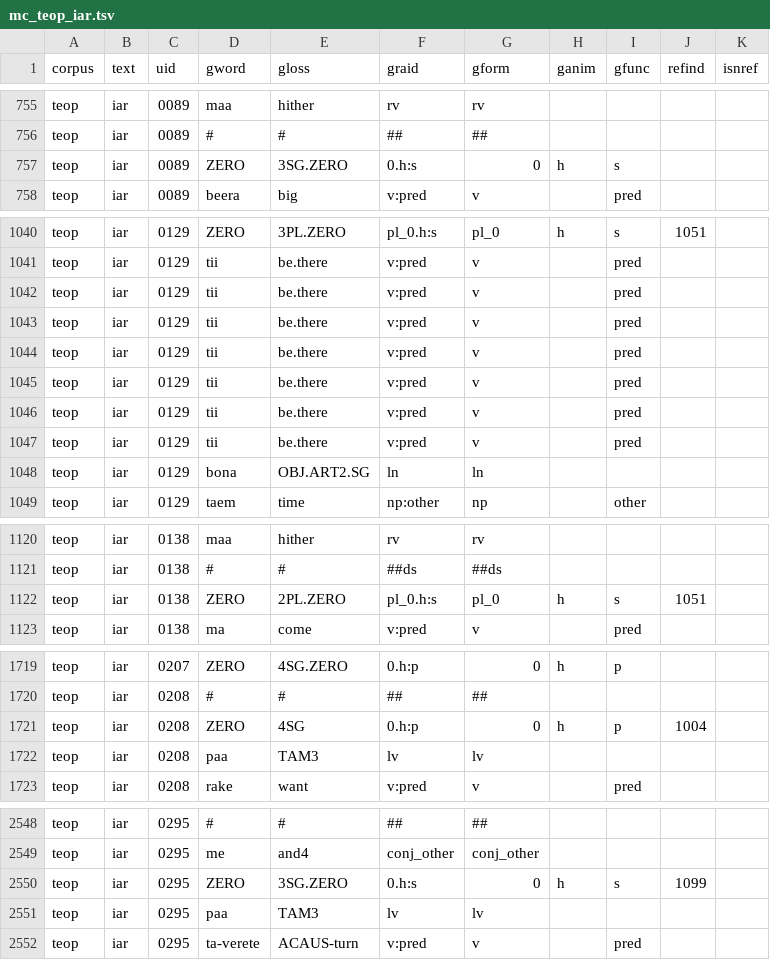
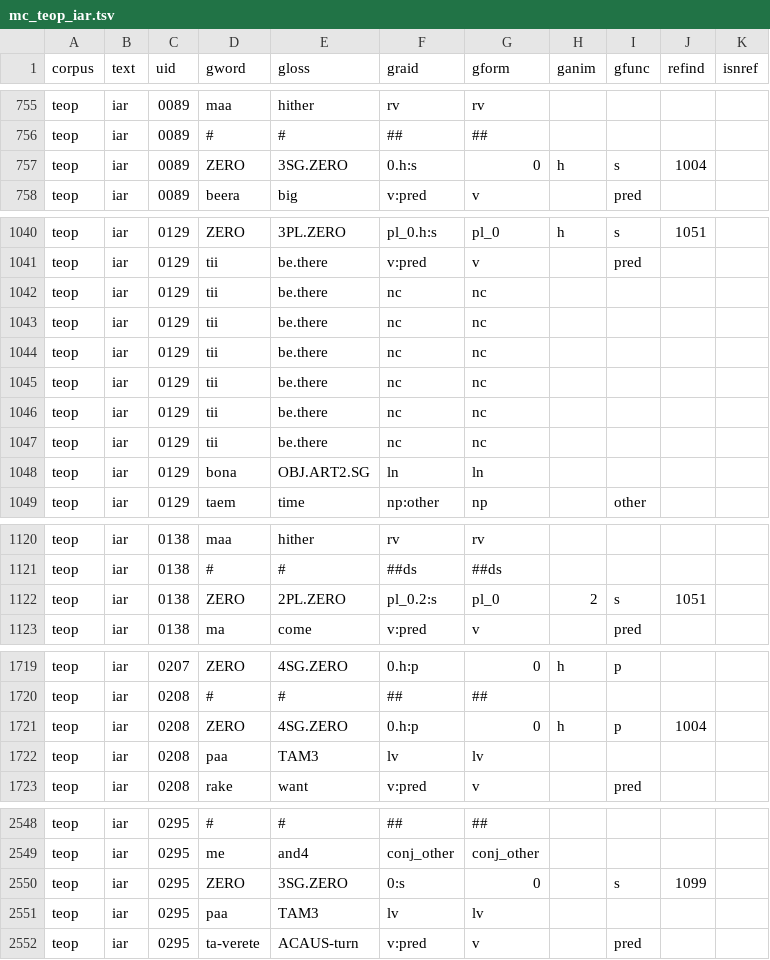
Before and after one commit to Multi-CAST/mcteop, a TSV file: cldf/media/mc_teop_iar.tsv, drawn as a sheet; only a part is shown, gaps mark what is left out.

```diff
--- a/cldf/media/mc_teop_iar.tsv
+++ b/cldf/media/mc_teop_iar.tsv
@@ -756,3 +756,3 @@ teop	iar	0089	maa	hither	rv	rv
 teop	iar	0089	#	#	##	##				
-teop	iar	0089	ZERO	3SG.ZERO	0.h:s	0	h	s		
+teop	iar	0089	ZERO	3SG.ZERO	0.h:s	0	h	s	1004	
 teop	iar	0089	beera	big	v:pred	v		pred		
@@ -1041,8 +1041,8 @@ teop	iar	0129	ZERO	3PL.ZERO	pl_0.h:s	pl_0	h	s	1051
 teop	iar	0129	tii	be.there	v:pred	v		pred		
-teop	iar	0129	tii	be.there	v:pred	v		pred		
-teop	iar	0129	tii	be.there	v:pred	v		pred		
-teop	iar	0129	tii	be.there	v:pred	v		pred		
-teop	iar	0129	tii	be.there	v:pred	v		pred		
-teop	iar	0129	tii	be.there	v:pred	v		pred		
-teop	iar	0129	tii	be.there	v:pred	v		pred		
+teop	iar	0129	tii	be.there	nc	nc				
+teop	iar	0129	tii	be.there	nc	nc				
+teop	iar	0129	tii	be.there	nc	nc				
+teop	iar	0129	tii	be.there	nc	nc				
+teop	iar	0129	tii	be.there	nc	nc				
+teop	iar	0129	tii	be.there	nc	nc				
 teop	iar	0129	bona	OBJ.ART2.SG	ln	ln				
@@ -1121,3 +1121,3 @@ teop	iar	0138	maa	hither	rv	rv
 teop	iar	0138	#	#	##ds	##ds				
-teop	iar	0138	ZERO	2PL.ZERO	pl_0.h:s	pl_0	h	s	1051	
+teop	iar	0138	ZERO	2PL.ZERO	pl_0.2:s	pl_0	2	s	1051	
 teop	iar	0138	ma	come	v:pred	v		pred		
@@ -1720,3 +1720,3 @@ teop	iar	0207	ZERO	4SG.ZERO	0.h:p	0	h	p
 teop	iar	0208	#	#	##	##				
-teop	iar	0208	ZERO	4SG	0.h:p	0	h	p	1004	
+teop	iar	0208	ZERO	4SG.ZERO	0.h:p	0	h	p	1004	
 teop	iar	0208	paa	TAM3	lv	lv				
@@ -2549,3 +2549,3 @@ teop	iar	0295	#	#	##	##
 teop	iar	0295	me	and4	conj_other	conj_other				
-teop	iar	0295	ZERO	3SG.ZERO	0.h:s	0	h	s	1099	
+teop	iar	0295	ZERO	3SG.ZERO	0:s	0		s	1099	
 teop	iar	0295	paa	TAM3	lv	lv				
```
Also changed, not shown: cldf/media.csv, cldf/media/mc_teop_mat.tsv, 15 other files.
